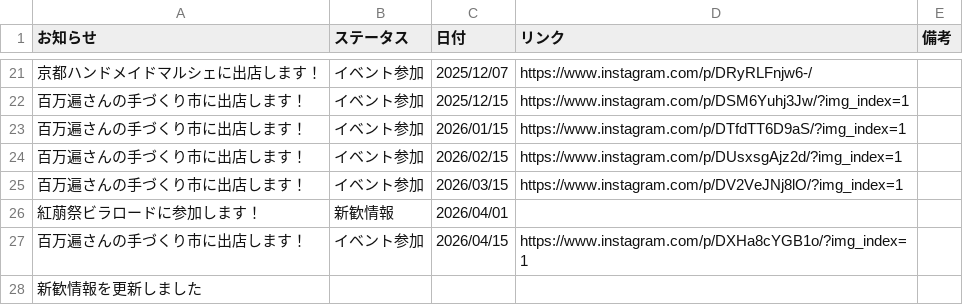
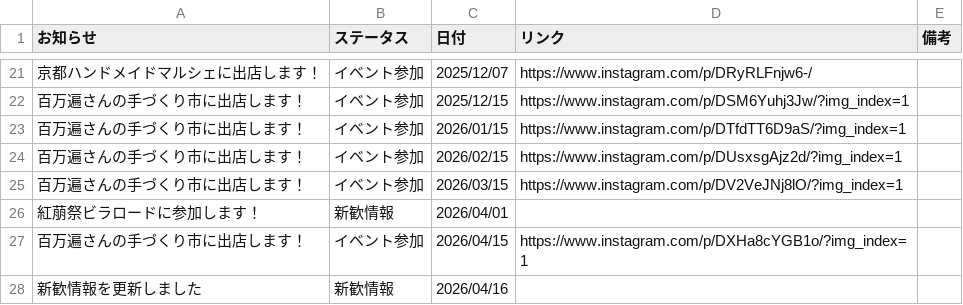
Before and after one commit to KyoudaiKobo/KyoudaiKobo.github.io, a CSV file: newsData.csv, drawn as a sheet; only a part is shown, gaps mark what is left out.

Commit message:
Update spreadsheet data 2026-04-16T04:46:45.780Z

```diff
--- a/newsData.csv
+++ b/newsData.csv
@@ -27,2 +27,2 @@
 百万遍さんの手づくり市に出店します！|イベント参加|2026/04/15|https://www.instagram.com/p/DXHa8cYGB1o/?img_index=1|
-新歓情報を更新しました||||
+新歓情報を更新しました|新歓情報|2026/04/16||
```
